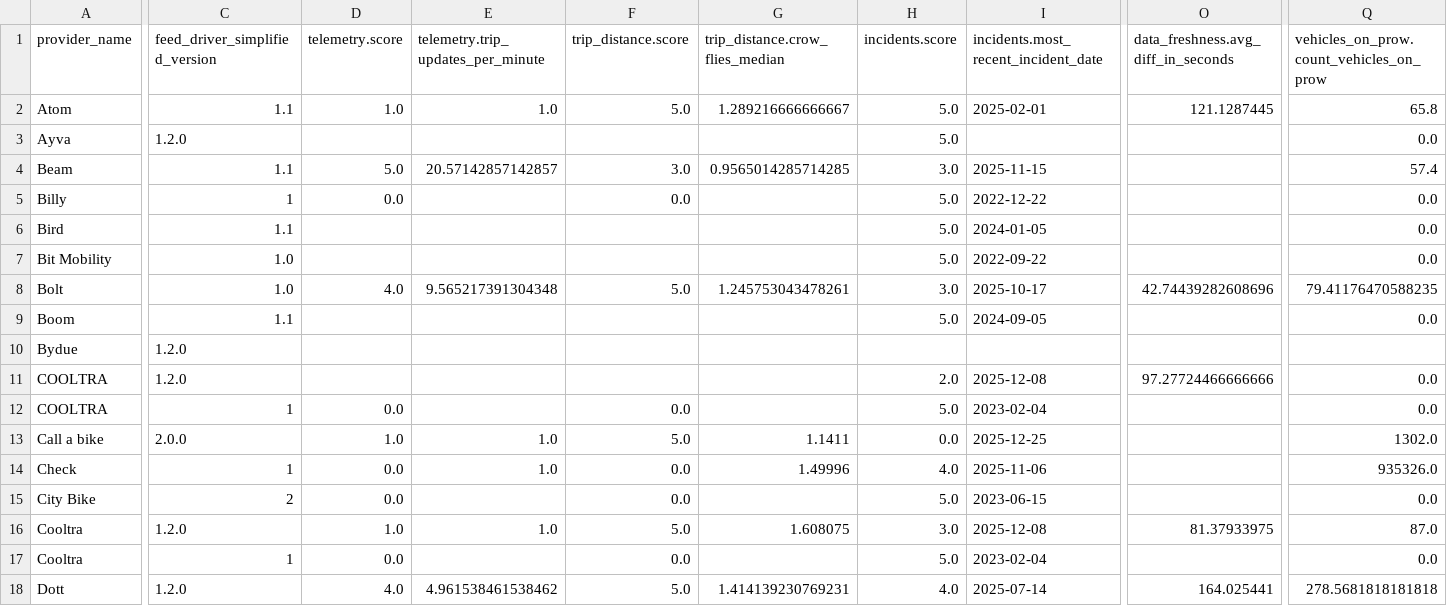
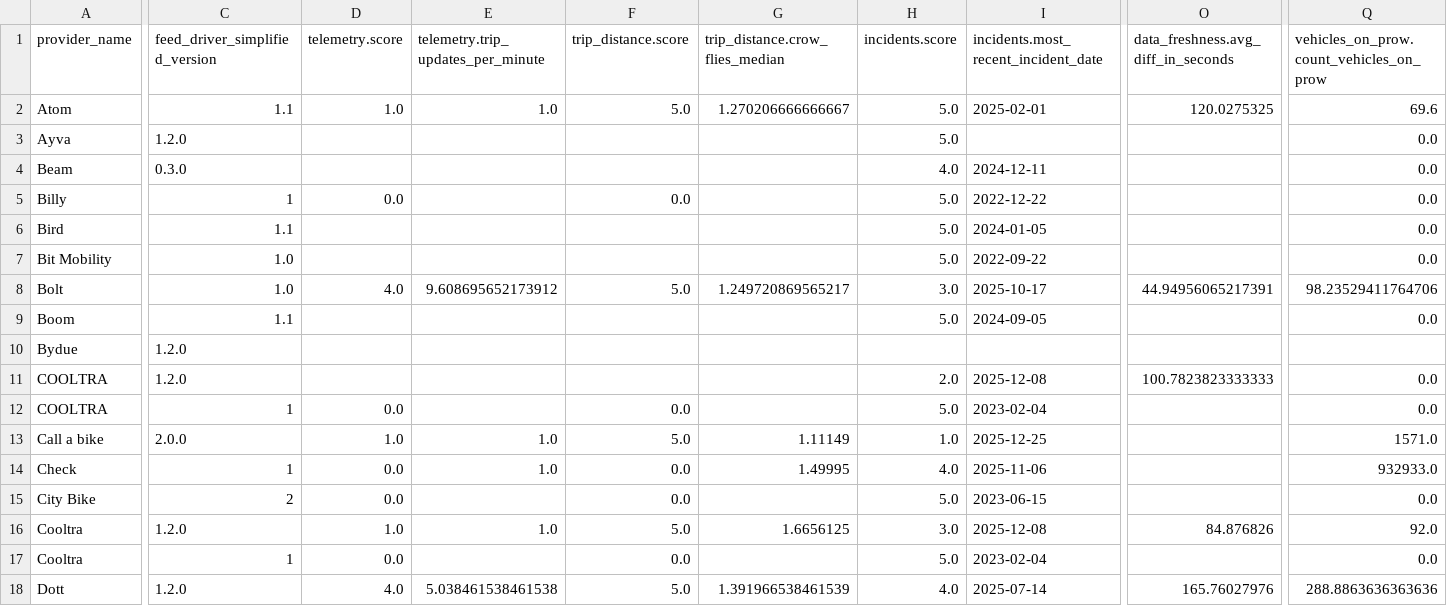
Before and after one commit to vianova-io/sli_feeds, a CSV file: sli_scores.csv, drawn as a sheet; only a part is shown, gaps mark what is left out; the diff covers the shown part only; the diff names each change by its address in the sheet, - before the commit and + after, or states it on an @@ line.

Commit message:
feat: new version of feeds SLI

```diff
--- a/sli_scores.csv
+++ b/sli_scores.csv
-G2 (trip_distance.crow_flies_median): 1.289216666666667
+G2 (trip_distance.crow_flies_median): 1.270206666666667
-O2: 121.1287445
+O2: 120.0275325
-Q2: 65.8
+Q2: 69.6
-C4 (feed_driver_simplified_version): 1.1
+C4 (feed_driver_simplified_version): 0.3.0
-D4 (telemetry.score): 5.0
+D4 (telemetry.score): (empty)
-E4: 20.57142857142857
+E4: (empty)
-F4 (trip_distance.score): 3.0
+F4 (trip_distance.score): (empty)
-G4 (trip_distance.crow_flies_median): 0.9565014285714285
+G4 (trip_distance.crow_flies_median): (empty)
-H4 (incidents.score): 3.0
+H4 (incidents.score): 4.0
-I4: 2025-11-15
+I4: 2024-12-11
-Q4: 57.4
+Q4: 0.0
-E8: 9.565217391304348
+E8: 9.608695652173912
-G8 (trip_distance.crow_flies_median): 1.245753043478261
+G8 (trip_distance.crow_flies_median): 1.249720869565217
-O8: 42.74439282608696
+O8: 44.94956065217391
-Q8: 79.41176470588235
+Q8: 98.23529411764706
-O11: 97.27724466666666
+O11: 100.7823823333333
-G13 (trip_distance.crow_flies_median): 1.1411
+G13 (trip_distance.crow_flies_median): 1.11149
-H13 (incidents.score): 0.0
+H13 (incidents.score): 1.0
-Q13: 1302.0
+Q13: 1571.0
-G14 (trip_distance.crow_flies_median): 1.49996
+G14 (trip_distance.crow_flies_median): 1.49995
-Q14: 935326.0
+Q14: 932933.0
-G16 (trip_distance.crow_flies_median): 1.608075
+G16 (trip_distance.crow_flies_median): 1.6656125
-O16: 81.37933975
+O16: 84.876826
-Q16: 87.0
+Q16: 92.0
-E18: 4.961538461538462
+E18: 5.038461538461538
-G18 (trip_distance.crow_flies_median): 1.414139230769231
+G18 (trip_distance.crow_flies_median): 1.391966538461539
-O18: 164.025441
+O18: 165.76027976
-Q18: 278.5681818181818
+Q18: 288.8863636363636
```
Also changed, not shown: 2 added rows, 2 removed rows and 59 edited cells elsewhere in this file, 1 other file.
